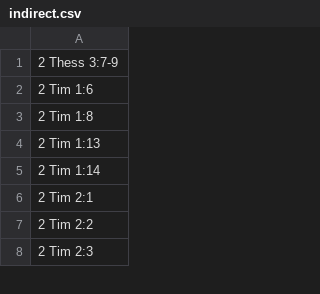
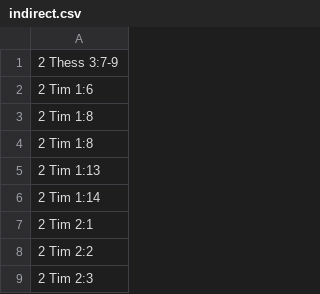
Before and after one commit to kylak/NT-ordonnances, a CSV file: type/indirect.csv, drawn as a sheet; only a part is shown; the diff covers the shown part only; the diff names each change by its address in the sheet, - before the commit and + after, or states it on an @@ line.

```diff
--- a/type/indirect.csv
+++ b/type/indirect.csv
+row 4: 2 Tim 1:8
```
Also changed, not shown: 46 added rows and 3 edited cells elsewhere in this file, type/commandements-ordres.csv.
